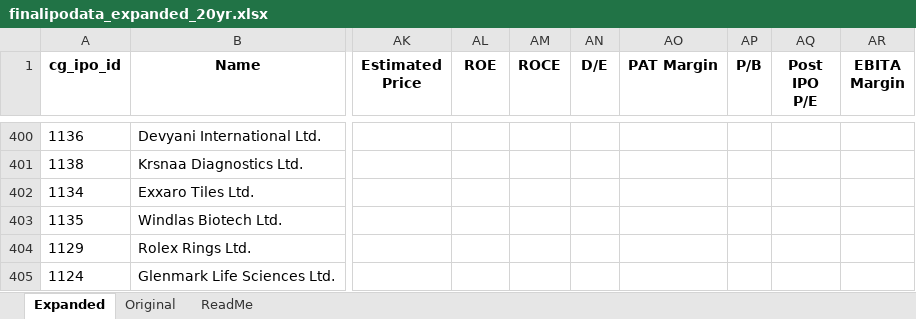
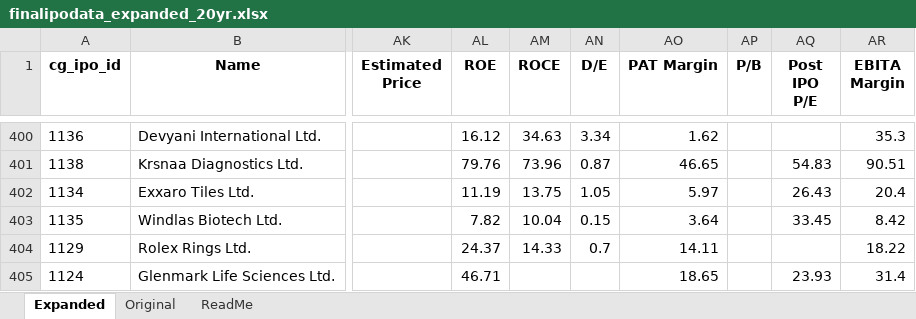
Before and after one commit to rohanbeingsocial/ipo-radar, an Excel workbook: ipodata/finalipodata_expanded_20yr.xlsx, sheet Expanded, drawn as a sheet; only a part is shown, gaps mark what is left out; values as stored, in another font and other column widths than the file's, no borders; the diff covers the shown part only; the diff names each change by its address in the sheet, - before the commit and + after, or states it on an @@ line.

```diff
--- a/ipodata/finalipodata_expanded_20yr.xlsx (sheet Expanded)
+++ b/ipodata/finalipodata_expanded_20yr.xlsx (sheet Expanded)
-AL400 (ROE): (empty)
+AL400 (ROE): 16.12
-AM400 (ROCE): (empty)
+AM400 (ROCE): 34.63
-AN400 (D/E): (empty)
+AN400 (D/E): 3.34
-AO400 (PAT Margin): (empty)
+AO400 (PAT Margin): 1.62
-AR400 (EBITA Margin): (empty)
+AR400 (EBITA Margin): 35.3
-AL401 (ROE): (empty)
+AL401 (ROE): 79.76
-AM401 (ROCE): (empty)
+AM401 (ROCE): 73.96
-AN401 (D/E): (empty)
+AN401 (D/E): 0.87
-AO401 (PAT Margin): (empty)
+AO401 (PAT Margin): 46.65
-AQ401 (Post IPO P/E): (empty)
+AQ401 (Post IPO P/E): 54.83
-AR401 (EBITA Margin): (empty)
+AR401 (EBITA Margin): 90.51
-AL402 (ROE): (empty)
+AL402 (ROE): 11.19
-AM402 (ROCE): (empty)
+AM402 (ROCE): 13.75
-AN402 (D/E): (empty)
+AN402 (D/E): 1.05
-AO402 (PAT Margin): (empty)
+AO402 (PAT Margin): 5.97
-AQ402 (Post IPO P/E): (empty)
+AQ402 (Post IPO P/E): 26.43
-AR402 (EBITA Margin): (empty)
+AR402 (EBITA Margin): 20.4
-AL403 (ROE): (empty)
+AL403 (ROE): 7.82
-AM403 (ROCE): (empty)
+AM403 (ROCE): 10.04
-AN403 (D/E): (empty)
+AN403 (D/E): 0.15
-AO403 (PAT Margin): (empty)
+AO403 (PAT Margin): 3.64
-AQ403 (Post IPO P/E): (empty)
+AQ403 (Post IPO P/E): 33.45
-AR403 (EBITA Margin): (empty)
+AR403 (EBITA Margin): 8.42
-AL404 (ROE): (empty)
+AL404 (ROE): 24.37
-AM404 (ROCE): (empty)
+AM404 (ROCE): 14.33
-AN404 (D/E): (empty)
+AN404 (D/E): 0.7
-AO404 (PAT Margin): (empty)
+AO404 (PAT Margin): 14.11
-AR404 (EBITA Margin): (empty)
+AR404 (EBITA Margin): 18.22
-AL405 (ROE): (empty)
+AL405 (ROE): 46.71
-AO405 (PAT Margin): (empty)
+AO405 (PAT Margin): 18.65
-AQ405 (Post IPO P/E): (empty)
+AQ405 (Post IPO P/E): 23.93
-AR405 (EBITA Margin): (empty)
+AR405 (EBITA Margin): 31.4
```
Also changed, not shown: 651 edited cells elsewhere in this sheet, 53 other files.
